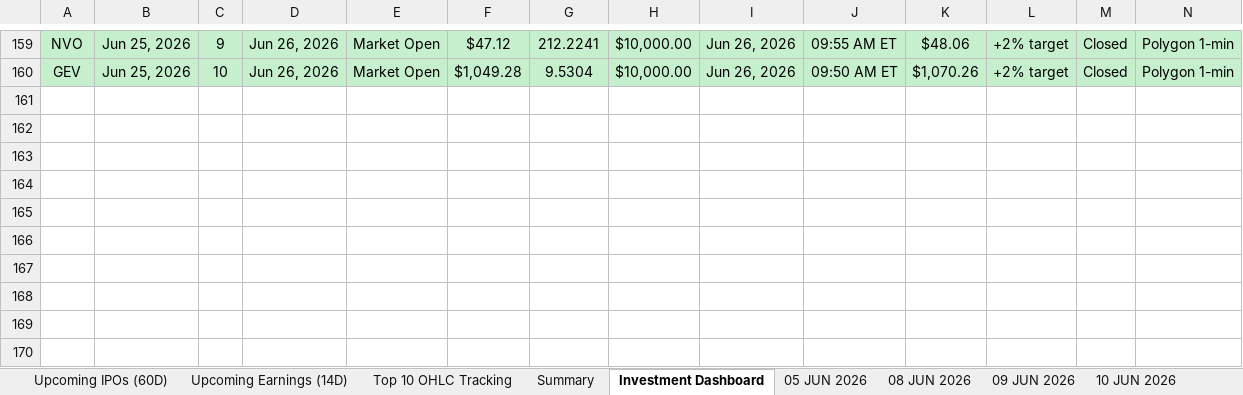
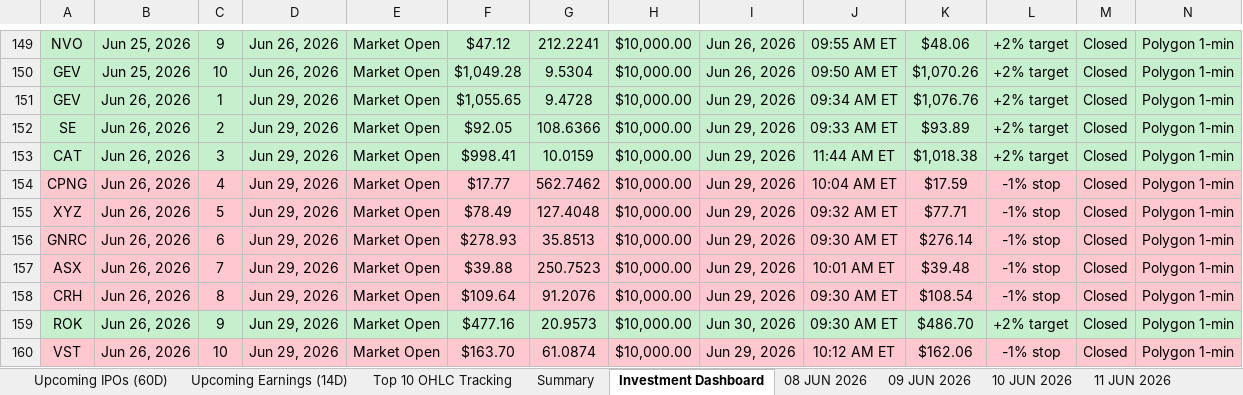
Before and after one commit to codenamev99/invest2.0, an Excel workbook: results.xlsx, sheet Investment Dashboard, drawn as a sheet; only a part is shown, gaps mark what is left out; values as stored, in another font and other column widths than the file's, no borders; conditional formats not drawn; rows hold the shown columns only; the diff covers the shown part only; the diff names each change by its address in the sheet, - before the commit and + after, or states it on an @@ line.

```diff
--- a/results.xlsx (sheet Investment Dashboard)
+++ b/results.xlsx (sheet Investment Dashboard)
-sheet tab: 05 JUN 2026
+row 151: GEV | Jun 26, 2026 | 1 | Jun 29, 2026 | Market Open | $1,055.65 | 9.4728 | $10,000.00 | Jun 29, 2026 | 09:34 AM ET | $1,076.76 | +2% target | Closed | Polygon 1-min
+row 152: SE | Jun 26, 2026 | 2 | Jun 29, 2026 | Market Open | $92.05 | 108.6366 | $10,000.00 | Jun 29, 2026 | 09:33 AM ET | $93.89 | +2% target | Closed | Polygon 1-min
+row 153: CAT | Jun 26, 2026 | 3 | Jun 29, 2026 | Market Open | $998.41 | 10.0159 | $10,000.00 | Jun 29, 2026 | 11:44 AM ET | $1,018.38 | +2% target | Closed | Polygon 1-min
+row 154: CPNG | Jun 26, 2026 | 4 | Jun 29, 2026 | Market Open | $17.77 | 562.7462 | $10,000.00 | Jun 29, 2026 | 10:04 AM ET | $17.59 | -1% stop | Closed | Polygon 1-min
+row 155: XYZ | Jun 26, 2026 | 5 | Jun 29, 2026 | Market Open | $78.49 | 127.4048 | $10,000.00 | Jun 29, 2026 | 09:32 AM ET | $77.71 | -1% stop | Closed | Polygon 1-min
+row 156: GNRC | Jun 26, 2026 | 6 | Jun 29, 2026 | Market Open | $278.93 | 35.8513 | $10,000.00 | Jun 29, 2026 | 09:30 AM ET | $276.14 | -1% stop | Closed | Polygon 1-min
+row 157: ASX | Jun 26, 2026 | 7 | Jun 29, 2026 | Market Open | $39.88 | 250.7523 | $10,000.00 | Jun 29, 2026 | 10:01 AM ET | $39.48 | -1% stop | Closed | Polygon 1-min
+row 158: CRH | Jun 26, 2026 | 8 | Jun 29, 2026 | Market Open | $109.64 | 91.2076 | $10,000.00 | Jun 29, 2026 | 09:30 AM ET | $108.54 | -1% stop | Closed | Polygon 1-min
+row 159: ROK | Jun 26, 2026 | 9 | Jun 29, 2026 | Market Open | $477.16 | 20.9573 | $10,000.00 | Jun 30, 2026 | 09:30 AM ET | $486.70 | +2% target | Closed | Polygon 1-min
+row 160: VST | Jun 26, 2026 | 10 | Jun 29, 2026 | Market Open | $163.70 | 61.0874 | $10,000.00 | Jun 29, 2026 | 10:12 AM ET | $162.06 | -1% stop | Closed | Polygon 1-min
```
Also changed, not shown: 10 removed rows and 3 edited cells elsewhere in this sheet, sheet Upcoming Earnings (14D), sheet Top 10 OHLC Tracking, sheet Summary, sheet Upcoming IPOs (60D), other sheet tabs, hidden cells.
